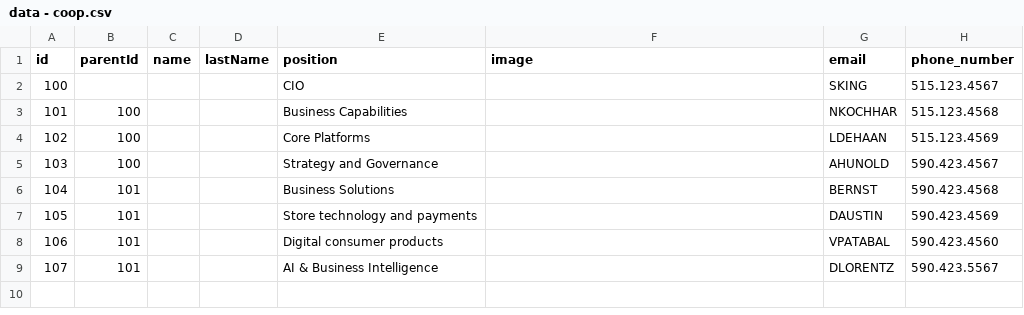
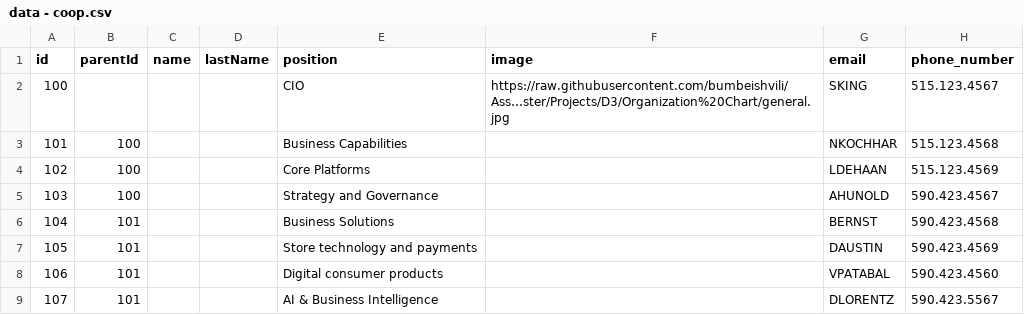
Before and after one commit to akga/sampledata, a CSV file: data - coop.csv, drawn as a sheet; only a part is shown; the diff names each change by its address in the sheet, - before the commit and + after, or states it on an @@ line.

Commit message:
Update data - coop.csv

```diff
--- a/data - coop.csv
+++ b/data - coop.csv
-F2 (image): (empty)
+F2 (image): https://raw.githubusercontent.com/bumbeishvili/Ass…ster/Projects/D3/Organization%20Chart/general.jpg
```
